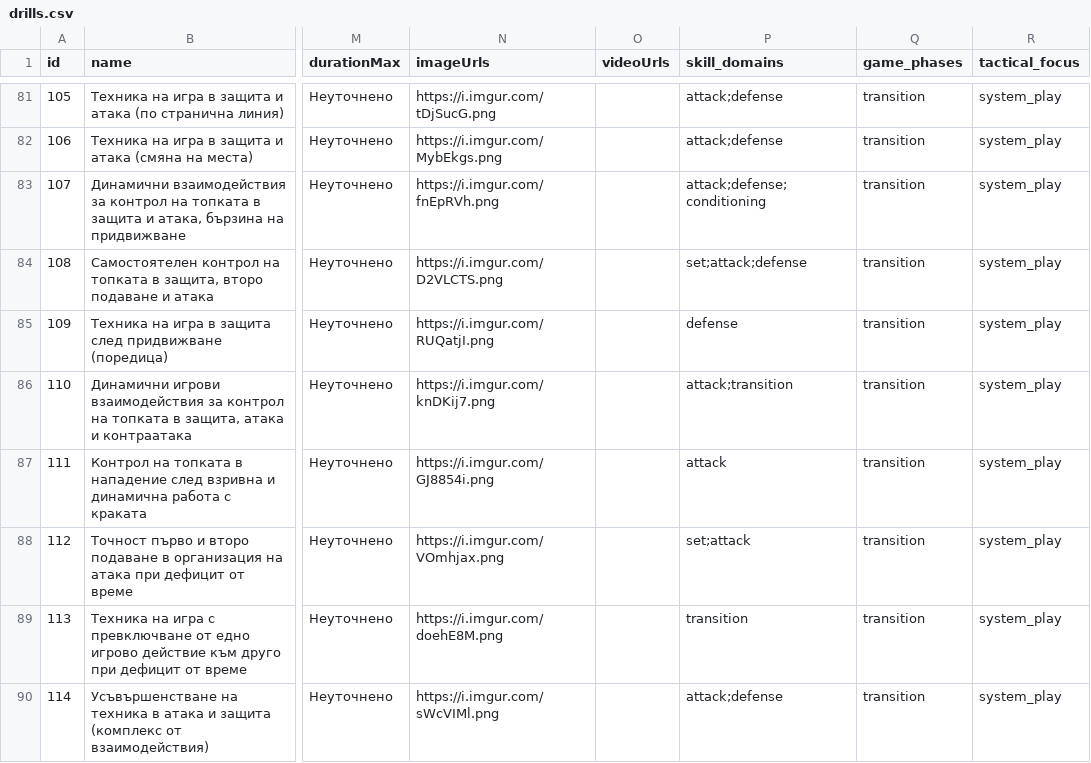
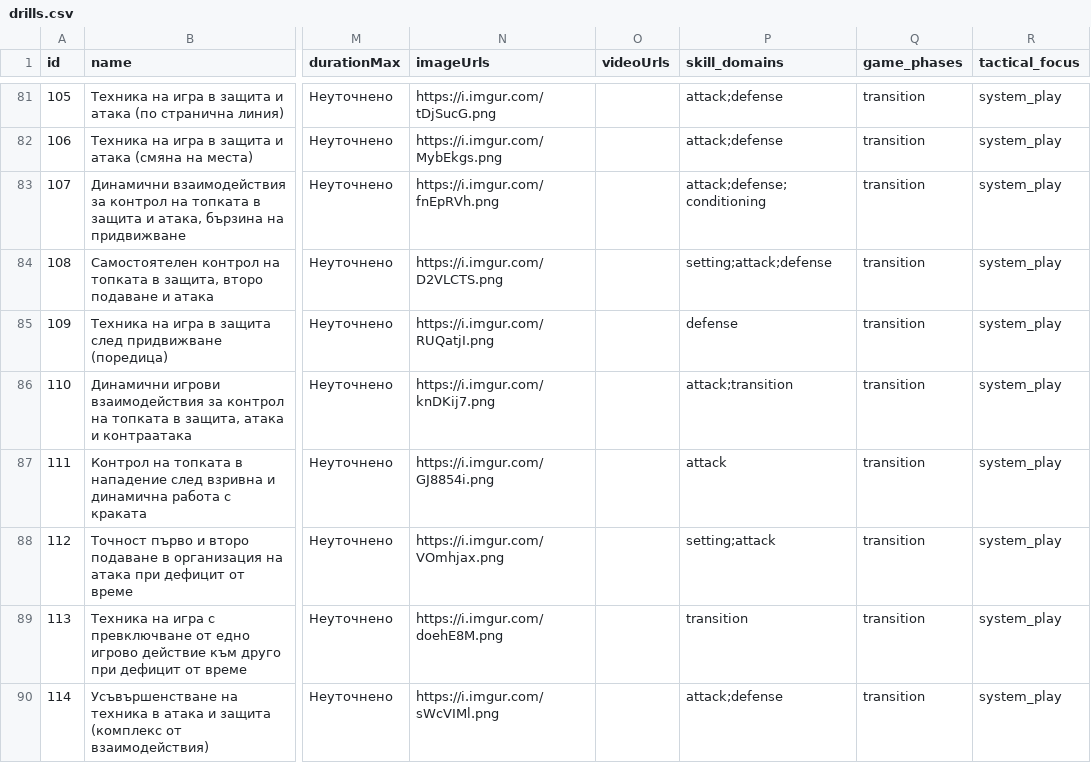
Before and after one commit to toli18/volley-platform, a CSV file: backend/app/seed/drills.csv, drawn as a sheet; only a part is shown, gaps mark what is left out; the diff covers the shown part only; the diff names each change by its address in the sheet, - before the commit and + after, or states it on an @@ line.

```diff
--- a/backend/app/seed/drills.csv
+++ b/backend/app/seed/drills.csv
-P84 (skill_domains): set;attack;defense
+P84 (skill_domains): setting;attack;defense
-P88 (skill_domains): set;attack
+P88 (skill_domains): setting;attack
```
Also changed, not shown: 44 edited cells elsewhere in this file, 1 other file.
